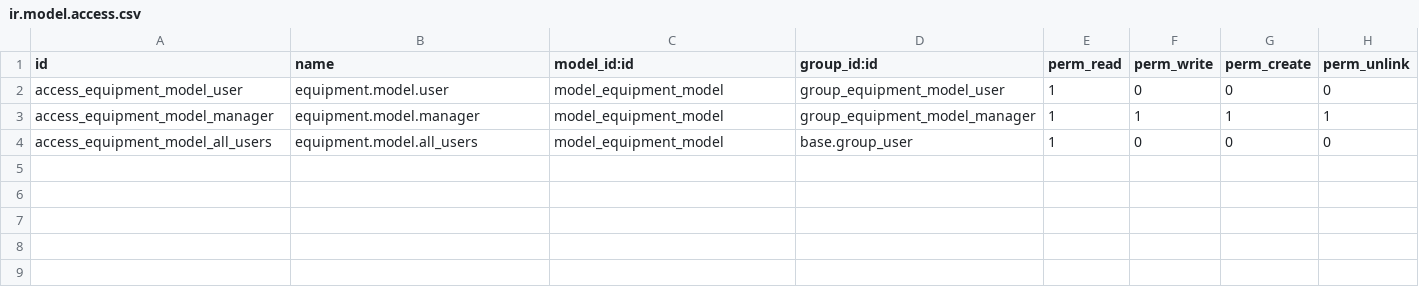
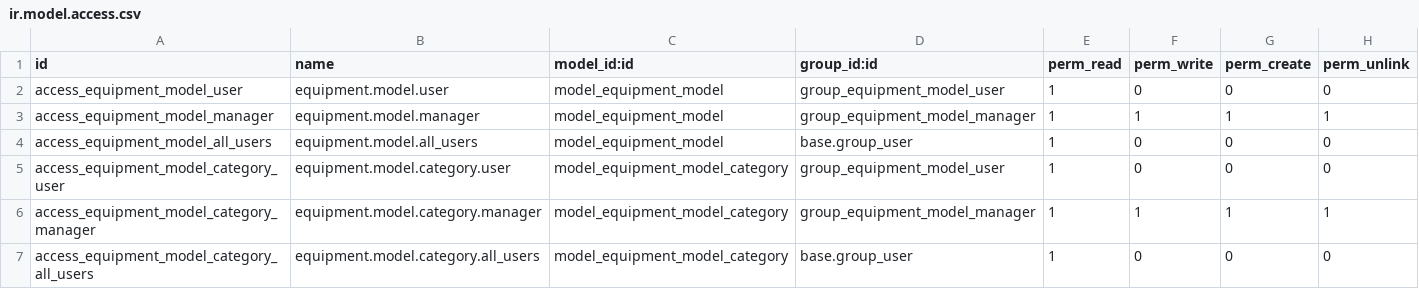
Before and after one commit to jacondv/eningeering_change, a CSV file: addons/equipment_model/security/ir.model.access.csv, drawn as a sheet; the diff names each change by its address in the sheet, - before the commit and + after, or states it on an @@ line.

Commit message:
Add Equipment Model Category to equipment_model
Lets Models be grouped into product lines (Category), separate from the
existing parent/child design-inheritance hierarchy on equipment.model.

```diff
--- a/addons/equipment_model/security/ir.model.access.csv
+++ b/addons/equipment_model/security/ir.model.access.csv
+row 5: access_equipment_model_category_user | equipment.model.category.user | model_equipment_model_category | group_equipment_model_user | 1 | 0 | 0 | 0
+row 6: access_equipment_model_category_manager | equipment.model.category.manager | model_equipment_model_category | group_equipment_model_manager | 1 | 1 | 1 | 1
+row 7: access_equipment_model_category_all_users | equipment.model.category.all_users | model_equipment_model_category | base.group_user | 1 | 0 | 0 | 0
```
Also changed, not shown: 7 other files.
